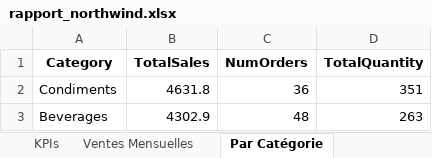
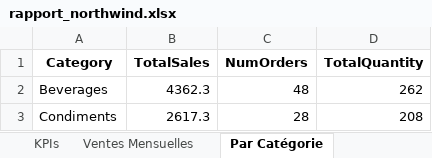
Before and after one commit to its-Xero/Project-BI, an Excel workbook: reports/rapport_northwind.xlsx, sheet Par Catégorie, drawn as a sheet; values as stored, in another font and other column widths than the file's, no borders; removed rows and columns are numbered as before the commit, all else as after; the diff names each change by its address in the sheet, - before the commit and + after, or states it on an @@ line.

```diff
--- a/reports/rapport_northwind.xlsx (sheet Par Catégorie)
+++ b/reports/rapport_northwind.xlsx (sheet Par Catégorie)
-row 2: Condiments | 4631.8 | 36 | 351
-B2 (TotalSales): 4302.9
+B2 (TotalSales): 4362.3
-D2 (TotalQuantity): 263
+D2 (TotalQuantity): 262
+row 3: Condiments | 2617.3 | 28 | 208
```
Also changed, not shown: sheet Employés, sheet Top Produits, sheet Ventes Mensuelles, sheet KPIs, sheet Par Pays, 9 other files.
